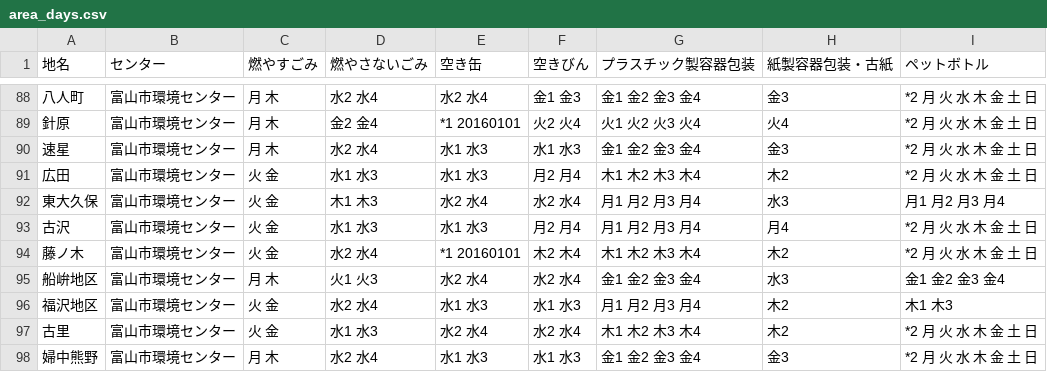
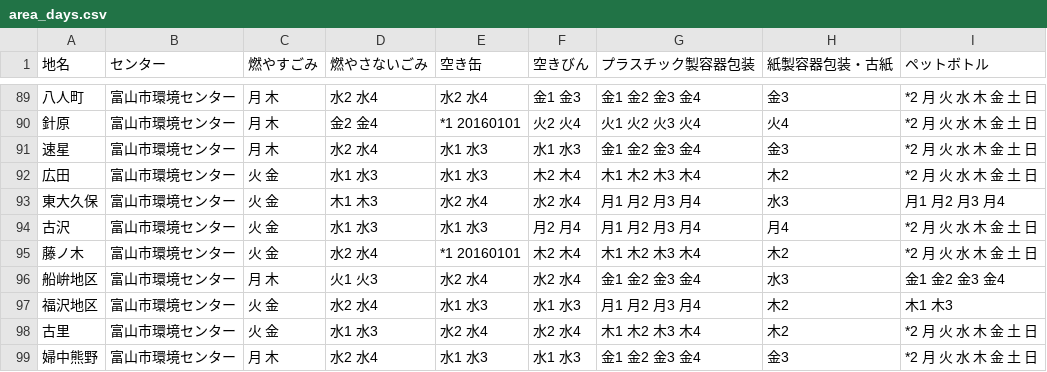
Before and after one commit to inoinotantan/5374, a CSV file: data/area_days.csv, drawn as a sheet; only a part is shown, gaps mark what is left out; the diff covers the shown part only.

```diff
--- a/data/area_days.csv
+++ b/data/area_days.csv
@@ -90,3 +91,3 @@
 速星,富山市環境センター,月 木,水2 水4,水1 水3,水1 水3,金1 金2 金3 金4,金3,*2 月 火 水 木 金 土 日
-広田,富山市環境センター,火 金,水1 水3,水1 水3,月2 月4,木1 木2 木3 木4,木2,*2 月 火 水 木 金 土 日
+広田,富山市環境センター,火 金,水1 水3,水1 水3,木2 木4,木1 木2 木3 木4,木2,*2 月 火 水 木 金 土 日
 東大久保,富山市環境センター,火 金,木1 木3,水2 水4,水2 水4,月1 月2 月3 月4,水3,月1 月2 月3 月4
```
Also changed, not shown: 2 added rows, 1 removed row and 9 edited cells elsewhere in this file.
